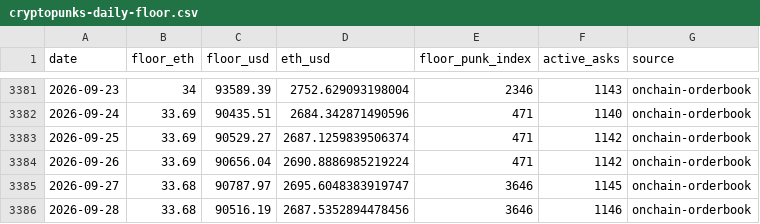
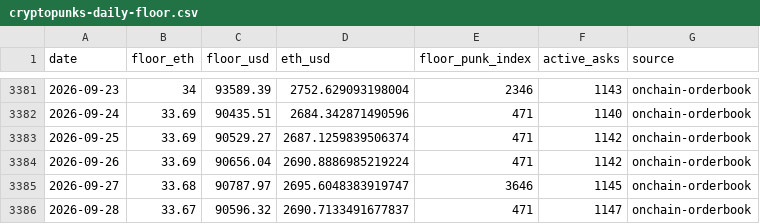
Before and after one commit to punkprice-data/cryptopunks-floor, a CSV file: data/cryptopunks-daily-floor.csv, drawn as a sheet; only a part is shown, gaps mark what is left out.

```diff
--- a/data/cryptopunks-daily-floor.csv
+++ b/data/cryptopunks-daily-floor.csv
@@ -3385,2 +3385,2 @@ date,floor_eth,floor_usd,eth_usd,floor_punk_index,active_asks,source
 2026-09-27,33.68,90787.97,2695.6048383919747,3646,1145,onchain-orderbook
-2026-09-28,33.68,90516.19,2687.5352894478456,3646,1146,onchain-orderbook
+2026-09-28,33.67,90596.32,2690.7133491677837,471,1147,onchain-orderbook
```
Also changed, not shown: data/pnkstr-daily-premium.csv.
